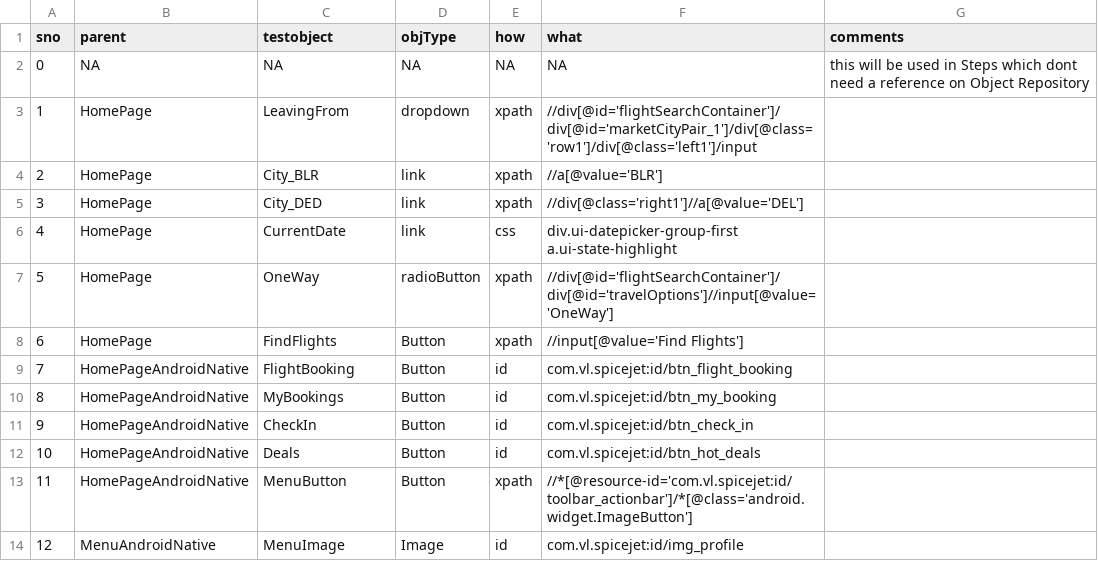
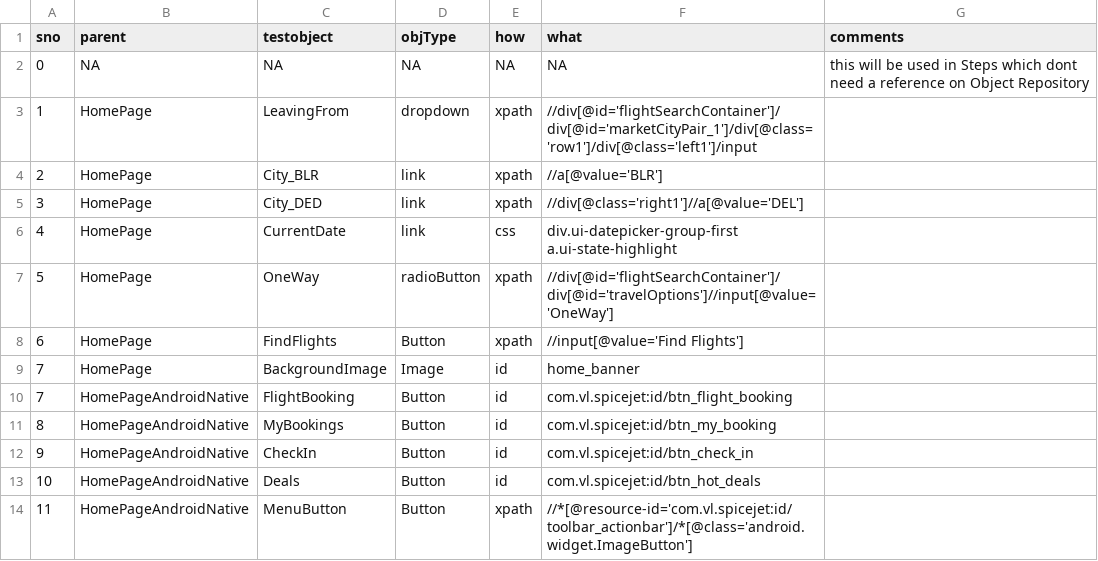
Before and after one commit to ShankarGargXebia/SpiceJet, a CSV file: src/main/resources/ObjectRepository/ObjectRepository.csv, drawn as a sheet; only a part is shown; the shorter side is filled out with more unchanged rows; the diff names each change by its address in the sheet, - before the commit and + after, or states it on an @@ line.

```diff
--- a/src/main/resources/ObjectRepository/ObjectRepository.csv
+++ b/src/main/resources/ObjectRepository/ObjectRepository.csv
+row 9: 7 | HomePage | BackgroundImage | Image | id | home_banner
```
Also changed, not shown: src/main/resources/TestCase/Web_Automation.csv.
